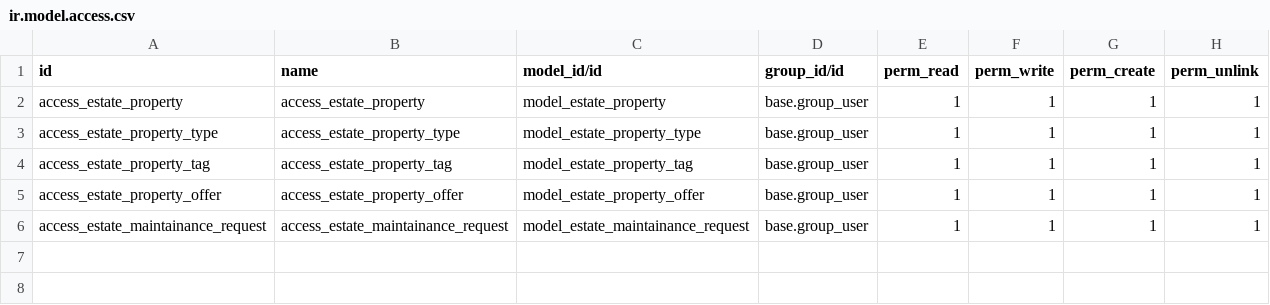
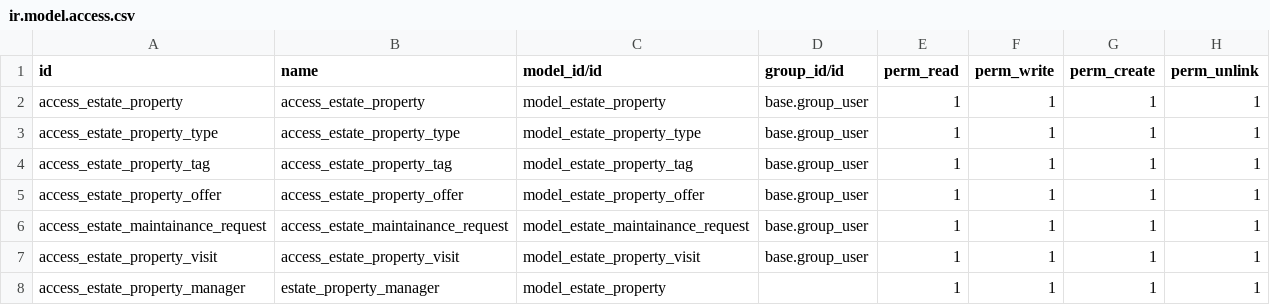
Before and after one commit to odoo/tutorials, a CSV file: estate/security/ir.model.access.csv, drawn as a sheet; the diff names each change by its address in the sheet, - before the commit and + after, or states it on an @@ line.

Commit message:
[ADD] estate: meeting task

```diff
--- a/estate/security/ir.model.access.csv
+++ b/estate/security/ir.model.access.csv
+row 7: access_estate_property_visit | access_estate_property_visit | model_estate_property_visit | base.group_user | 1 | 1 | 1 | 1
+row 8: access_estate_property_manager | estate_property_manager | model_estate_property |  | 1 | 1 | 1 | 1
```
Also changed, not shown: 9 other files.
